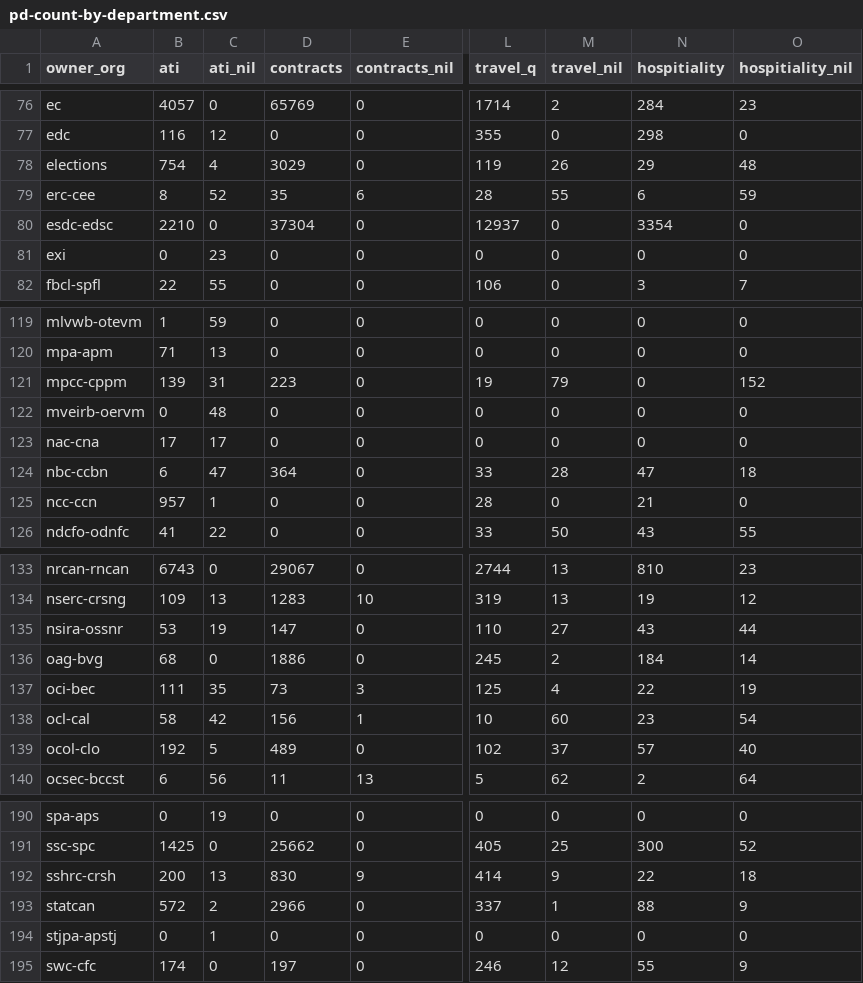
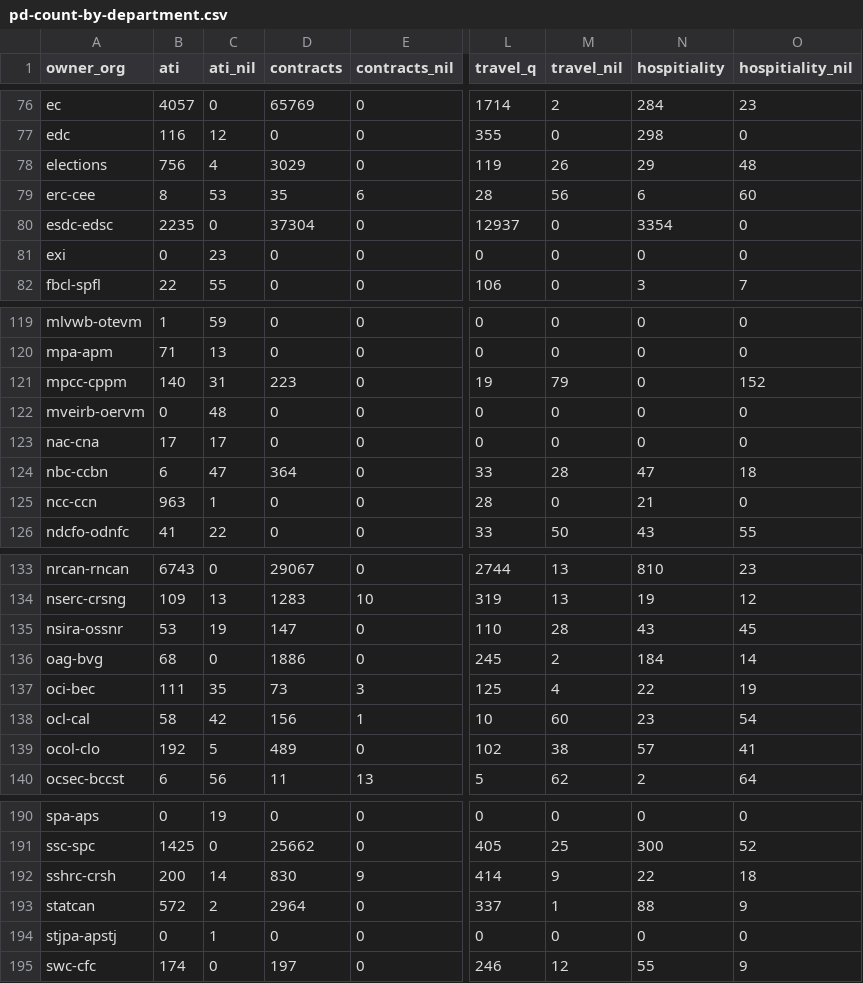
Before and after one commit to PatLittle/OpenGov_R_Scripts, a CSV file: pd-count-by-department.csv, drawn as a sheet; only a part is shown, gaps mark what is left out; the diff covers the shown part only; the diff names each change by its address in the sheet, - before the commit and + after, or states it on an @@ line.

```diff
--- a/pd-count-by-department.csv
+++ b/pd-count-by-department.csv
-B78 (ati): 754
+B78 (ati): 756
-C79 (ati_nil): 52
+C79 (ati_nil): 53
-M79 (travel_nil): 55
+M79 (travel_nil): 56
-O79 (hospitiality_nil): 59
+O79 (hospitiality_nil): 60
-B80 (ati): 2210
+B80 (ati): 2235
-B121 (ati): 139
+B121 (ati): 140
-B125 (ati): 957
+B125 (ati): 963
-M135 (travel_nil): 27
+M135 (travel_nil): 28
-O135 (hospitiality_nil): 44
+O135 (hospitiality_nil): 45
-M139 (travel_nil): 37
+M139 (travel_nil): 38
-O139 (hospitiality_nil): 40
+O139 (hospitiality_nil): 41
-C192 (ati_nil): 13
+C192 (ati_nil): 14
-D193 (contracts): 2966
+D193 (contracts): 2964
```
Also changed, not shown: 4 edited cells elsewhere in this file.
